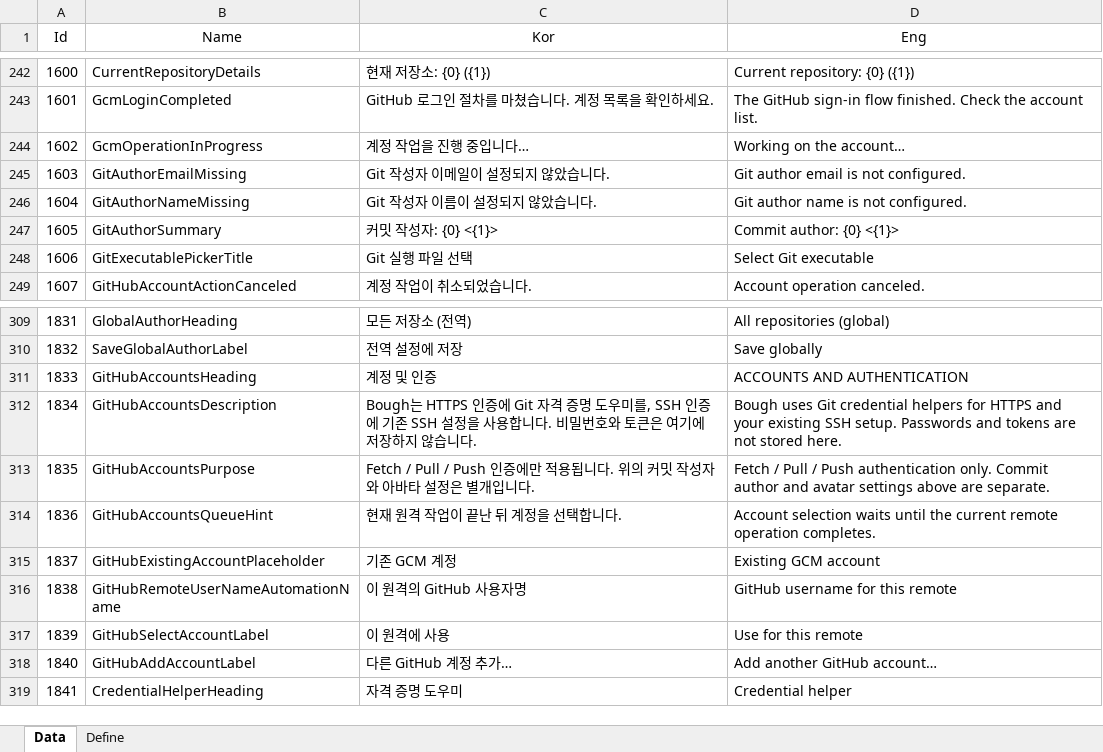
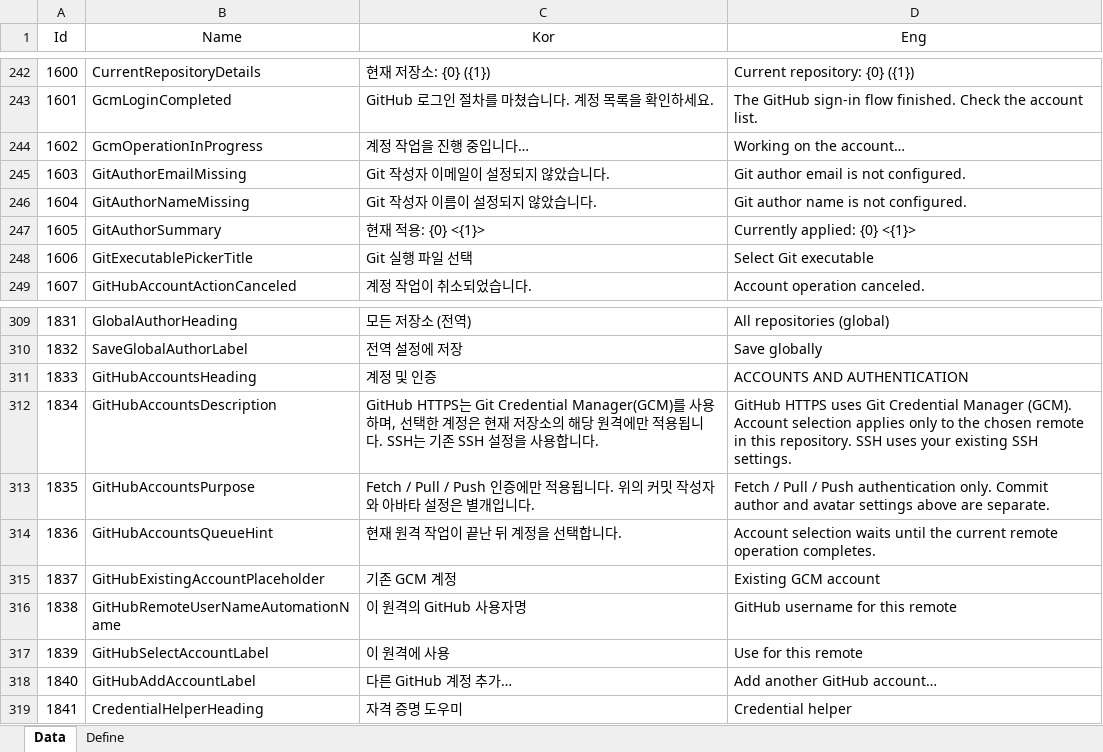
Before and after one commit to EomTaeWook/Bough, an Excel workbook: Excel/String.xlsx, sheet Data, drawn as a sheet; only a part is shown, gaps mark what is left out; values as stored, in another font and other column widths than the file's, no borders; the diff names each change by its address in the sheet, - before the commit and + after, or states it on an @@ line.

```diff
--- a/Excel/String.xlsx (sheet Data)
+++ b/Excel/String.xlsx (sheet Data)
-C247 (Kor): 커밋 작성자: {0} <{1}>
+C247 (Kor): 현재 적용: {0} <{1}>
-D247 (Eng): Commit author: {0} <{1}>
+D247 (Eng): Currently applied: {0} <{1}>
-C312 (Kor): Bough는 HTTPS 인증에 Git 자격 증명 도우미를, SSH 인증에 기존 SSH 설정을 사용합니다. 비밀번호와 토큰은 여기에 저장하지 않습니다.
+C312 (Kor): GitHub HTTPS는 Git Credential Manager(GCM)를 사용하며, 선택한 계정은 현재 저장소의 해당 원격에만 적용됩니다. SSH는 기존 SSH 설정을 사용합니다.
-D312 (Eng): Bough uses Git credential helpers for HTTPS and your existing SSH setup. Passwords and tokens are not stored here.
+D312 (Eng): GitHub HTTPS uses Git Credential Manager (GCM). Account selection applies only to the chosen remote in this repository. SSH uses your existing SSH settings.
```
Also changed, not shown: 3 other files.
